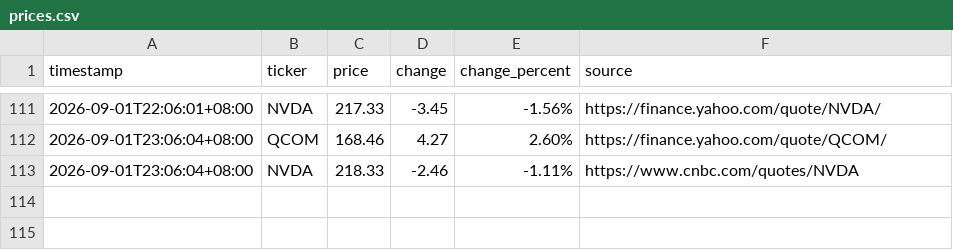
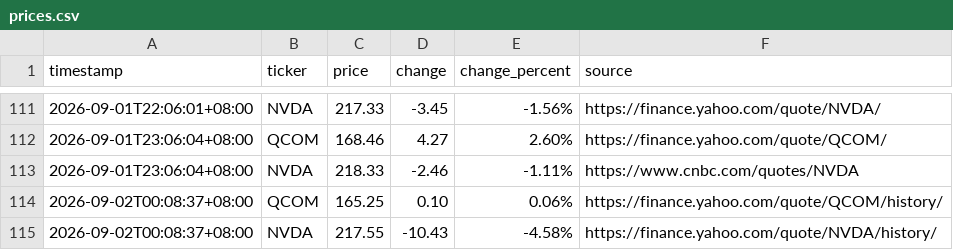
Before and after one commit to JeffLo21/test_repo, a CSV file: prices.csv, drawn as a sheet; only a part is shown, gaps mark what is left out.

```diff
--- a/prices.csv
+++ b/prices.csv
@@ -113 +113,3 @@ timestamp,ticker,price,change,change_percent,source
 2026-09-01T23:06:04+08:00,NVDA,218.33,-2.46,-1.11%,https://www.cnbc.com/quotes/NVDA
+2026-09-02T00:08:37+08:00,QCOM,165.25,0.10,0.06%,https://finance.yahoo.com/quote/QCOM/history/
+2026-09-02T00:08:37+08:00,NVDA,217.55,-10.43,-4.58%,https://finance.yahoo.com/quote/NVDA/history/
```
